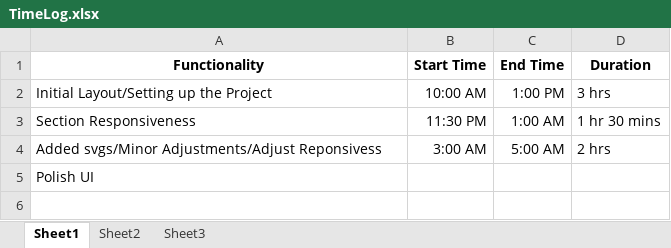
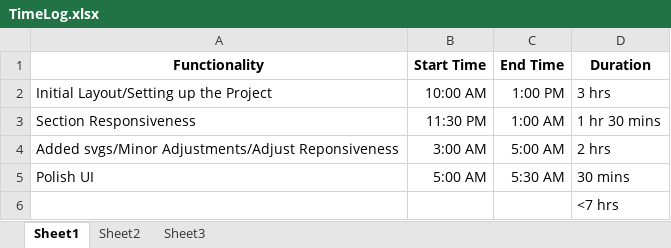
Before and after one commit to nashie1004/SSA, an Excel workbook: TimeLog.xlsx, sheet Sheet1, drawn as a sheet; values as stored, in another font and other column widths than the file's, no borders; the diff names each change by its address in the sheet, - before the commit and + after, or states it on an @@ line.

```diff
--- a/TimeLog.xlsx (sheet Sheet1)
+++ b/TimeLog.xlsx (sheet Sheet1)
-A4 (Functionality): …svgs/Minor Adjustments/Adjust Reponsivess
+A4 (Functionality): …svgs/Minor Adjustments/Adjust Reponsiveness
-B5 (Start Time): (empty)
+B5 (Start Time): 5:00 AM
-C5 (End Time): (empty)
+C5 (End Time): 5:30 AM
-D5 (Duration): (empty)
+D5 (Duration): 30 mins
+row 6:  |  |  | <7 hrs
```
Also changed, not shown: 2 other files.
